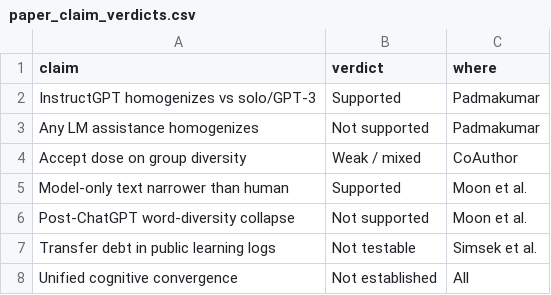
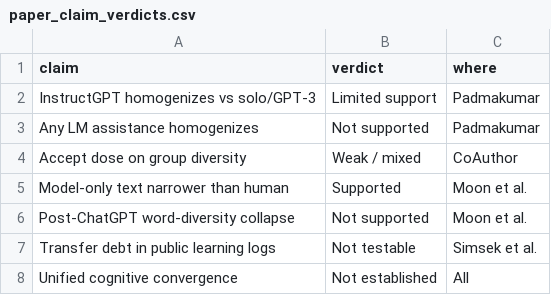
Before and after one commit to baban9/shared-priors-homogenization, a CSV file: results/tables/paper_claim_verdicts.csv, drawn as a sheet.

Commit message:
Align claim verdicts and arXiv comments with workshop framing

```diff
--- a/results/tables/paper_claim_verdicts.csv
+++ b/results/tables/paper_claim_verdicts.csv
@@ -1,3 +1,3 @@
 claim,verdict,where
-InstructGPT homogenizes vs solo/GPT-3,Supported,Padmakumar
+InstructGPT homogenizes vs solo/GPT-3,Limited support,Padmakumar
 Any LM assistance homogenizes,Not supported,Padmakumar
```
Also changed, not shown: 1 other file.
